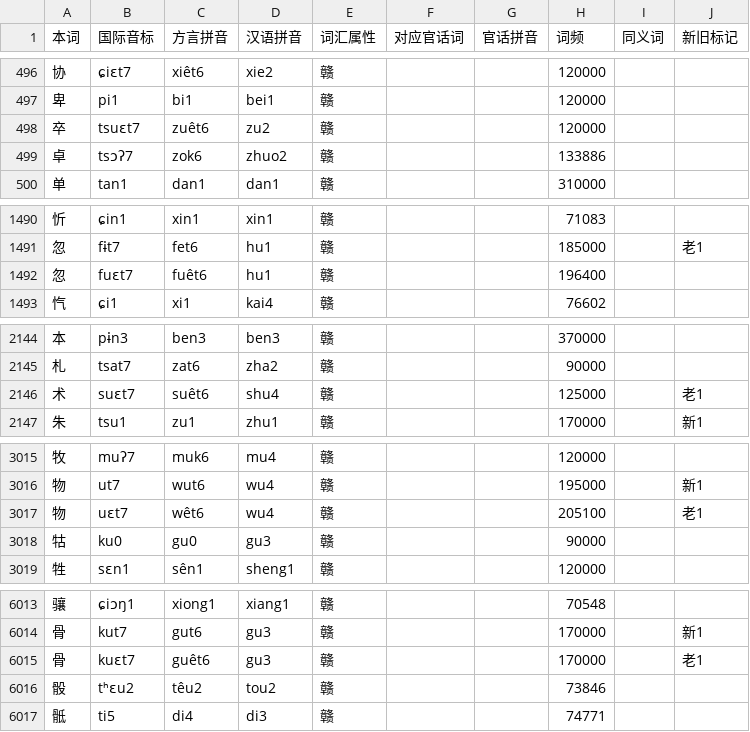
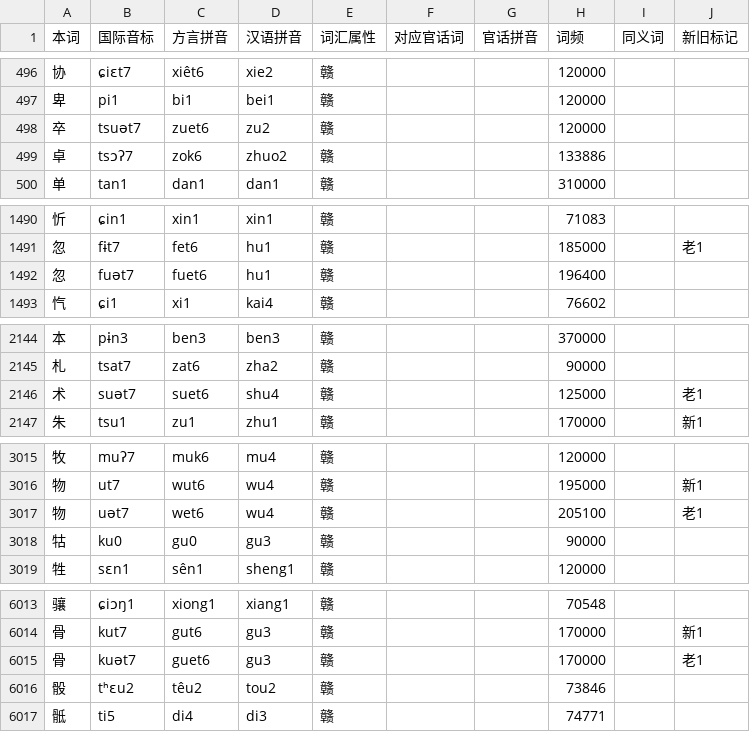
Before and after one commit to Doohaey/GonnyuGeneralIME, a TSV file: resources/regions/lancong/dictionaries/chars.tsv, drawn as a sheet; only a part is shown, gaps mark what is left out.

Commit message:
fix(dictionary): use e for Lancong 忽骨物术卒 old readings

```diff
--- a/resources/regions/lancong/dictionaries/chars.tsv
+++ b/resources/regions/lancong/dictionaries/chars.tsv
@@ -497,3 +497,3 @@
 卑	pi1	bi1	bei1	赣			120000		
-卒	tsuɛt7	zuêt6	zu2	赣			120000		
+卒	tsuət7	zuet6	zu2	赣			120000		
 卓	tsɔʔ7	zok6	zhuo2	赣			133886		
@@ -1491,3 +1491,3 @@
 忽	fɨt7	fet6	hu1	赣			185000		老1
-忽	fuɛt7	fuêt6	hu1	赣			196400		
+忽	fuət7	fuet6	hu1	赣			196400		
 忾	ɕi1	xi1	kai4	赣			76602		
@@ -2145,3 +2145,3 @@
 札	tsat7	zat6	zha2	赣			90000		
-术	suɛt7	suêt6	shu4	赣			125000		老1
+术	suət7	suet6	shu4	赣			125000		老1
 朱	tsu1	zu1	zhu1	赣			170000		新1
@@ -3016,3 +3016,3 @@
 物	ut7	wut6	wu4	赣			195000		新1
-物	uɛt7	wêt6	wu4	赣			205100		老1
+物	uət7	wet6	wu4	赣			205100		老1
 牯	ku0	gu0	gu3	赣			90000		
@@ -6014,3 +6014,3 @@
 骨	kut7	gut6	gu3	赣			170000		新1
-骨	kuɛt7	guêt6	gu3	赣			170000		老1
+骨	kuət7	guet6	gu3	赣			170000		老1
 骰	tʰɛu2	têu2	tou2	赣			73846		
```
Also changed, not shown: 2 other files.
